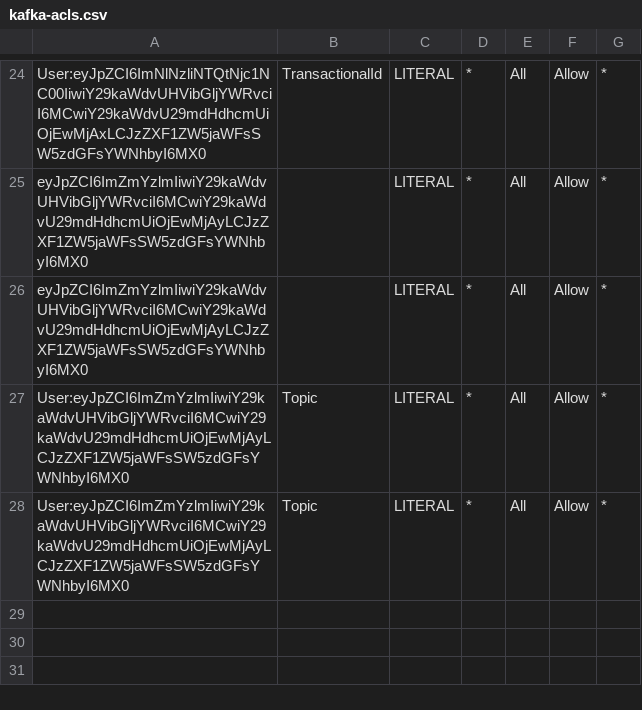
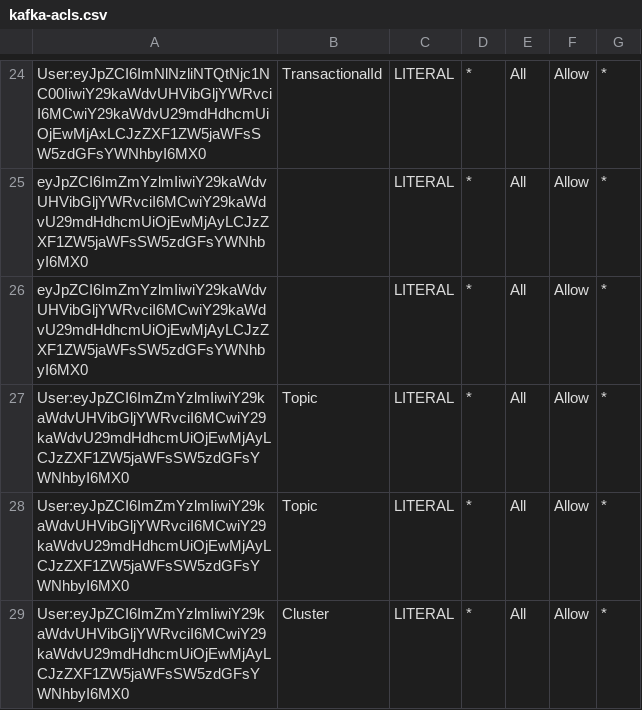
Before and after one commit to ggrcha/kafka-acl, a CSV file: kafka-acls.csv, drawn as a sheet; only a part is shown, gaps mark what is left out; the diff names each change by its address in the sheet, - before the commit and + after, or states it on an @@ line.

Commit message:
updates

```diff
--- a/kafka-acls.csv
+++ b/kafka-acls.csv
+row 29: User:eyJpZCI6ImZmYzlmIiwiY29kaWdvUHVibGljYWRvciI6MCwiY29kaWdvU29mdHdhcmUiOjEwMjAyLCJzZXF1ZW5jaWFsSW5zdGFsYWNhbyI6MX0 | Cluster | LITERAL | * | All | Allow | *
```
